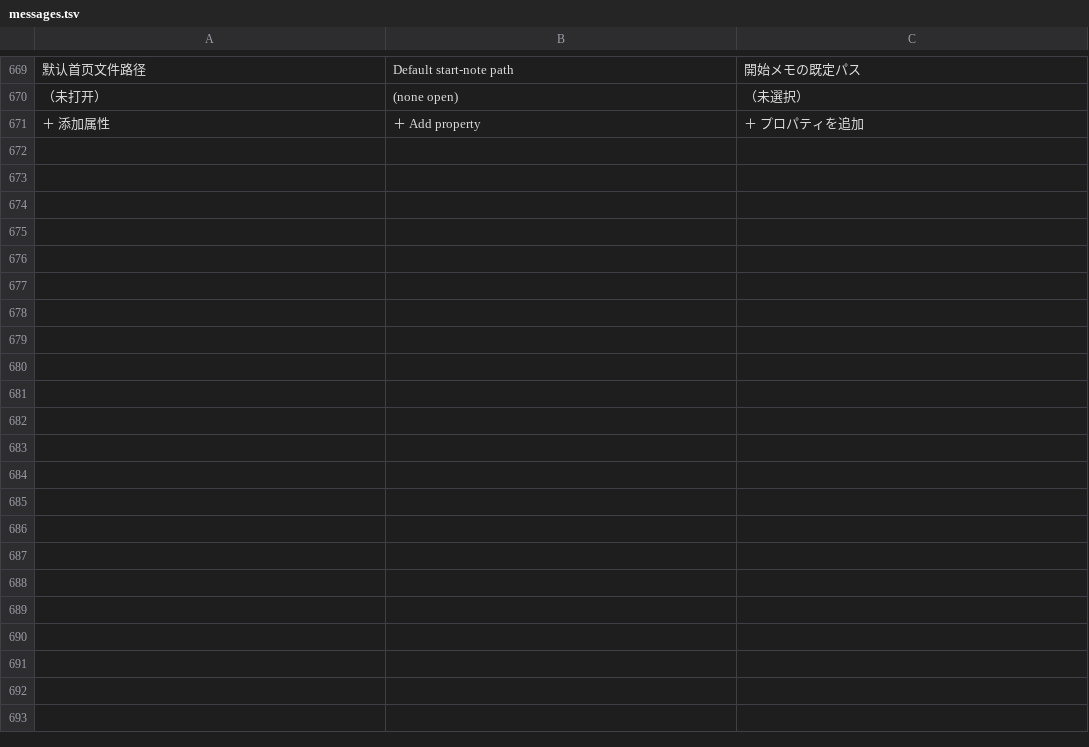
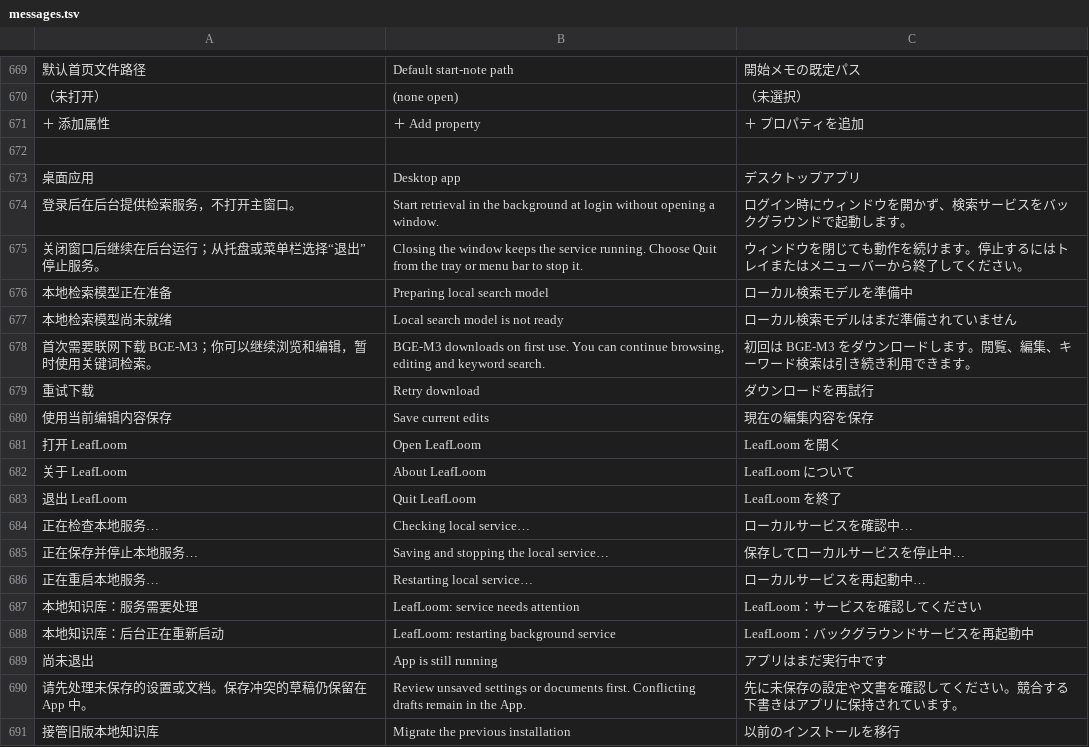
Before and after one commit to DJ-Huang/LeafLoom, a TSV file: vault_rag/locales/messages.tsv, drawn as a sheet; only a part is shown, gaps mark what is left out; the diff covers the shown part only; the diff names each change by its address in the sheet, - before the commit and + after, or states it on an @@ line.

Commit message:
Add standalone LeafLoom desktop installers and native acceptance

```diff
--- a/vault_rag/locales/messages.tsv
+++ b/vault_rag/locales/messages.tsv
+row 672: (empty)
+row 673: 桌面应用 | Desktop app | デスクトップアプリ
+row 674: 登录后在后台提供检索服务，不打开主窗口。 | Start retrieval in the background at login without opening a window. | ログイン時にウィンドウを開かず、検索サービスをバックグラウンドで起動します。
+row 675: 关闭窗口后继续在后台运行；从托盘或菜单栏选择“退出”停止服务。 | Closing the window keeps the service running. Choose Quit from the tray or menu bar to stop it. | ウィンドウを閉じても動作を続けます。停止するにはトレイまたはメニューバーから終了してください。
+row 676: 本地检索模型正在准备 | Preparing local search model | ローカル検索モデルを準備中
+row 677: 本地检索模型尚未就绪 | Local search model is not ready | ローカル検索モデルはまだ準備されていません
+row 678: 首次需要联网下载 BGE-M3；你可以继续浏览和编辑，暂时使用关键词检索。 | BGE-M3 downloads on first use. You can continue browsing, editing and keyword search. | 初回は BGE-M3 をダウンロードします。閲覧、編集、キーワード検索は引き続き利用できます。
+row 679: 重试下载 | Retry download | ダウンロードを再試行
+row 680: 使用当前编辑内容保存 | Save current edits | 現在の編集内容を保存
+row 681: 打开 LeafLoom | Open LeafLoom | LeafLoom を開く
+row 682: 关于 LeafLoom | About LeafLoom | LeafLoom について
+row 683: 退出 LeafLoom | Quit LeafLoom | LeafLoom を終了
+row 684: 正在检查本地服务… | Checking local service… | ローカルサービスを確認中…
+row 685: 正在保存并停止本地服务… | Saving and stopping the local service… | 保存してローカルサービスを停止中…
+row 686: 正在重启本地服务… | Restarting local service… | ローカルサービスを再起動中…
+row 687: 本地知识库：服务需要处理 | LeafLoom: service needs attention | LeafLoom：サービスを確認してください
+row 688: 本地知识库：后台正在重新启动 | LeafLoom: restarting background service | LeafLoom：バックグラウンドサービスを再起動中
+row 689: 尚未退出 | App is still running | アプリはまだ実行中です
+row 690: 请先处理未保存的设置或文档。保存冲突的草稿仍保留在 App 中。 | Review unsaved settings or documents first. Conflicting drafts remain in the App. | 先に未保存の設定や文書を確認してください。競合する下書きはアプリに保持されています。
+row 691: 接管旧版本地知识库 | Migrate the previous installation | 以前のインストールを移行
```
Also changed, not shown: 12 added rows elsewhere in this file, 48 other files.
